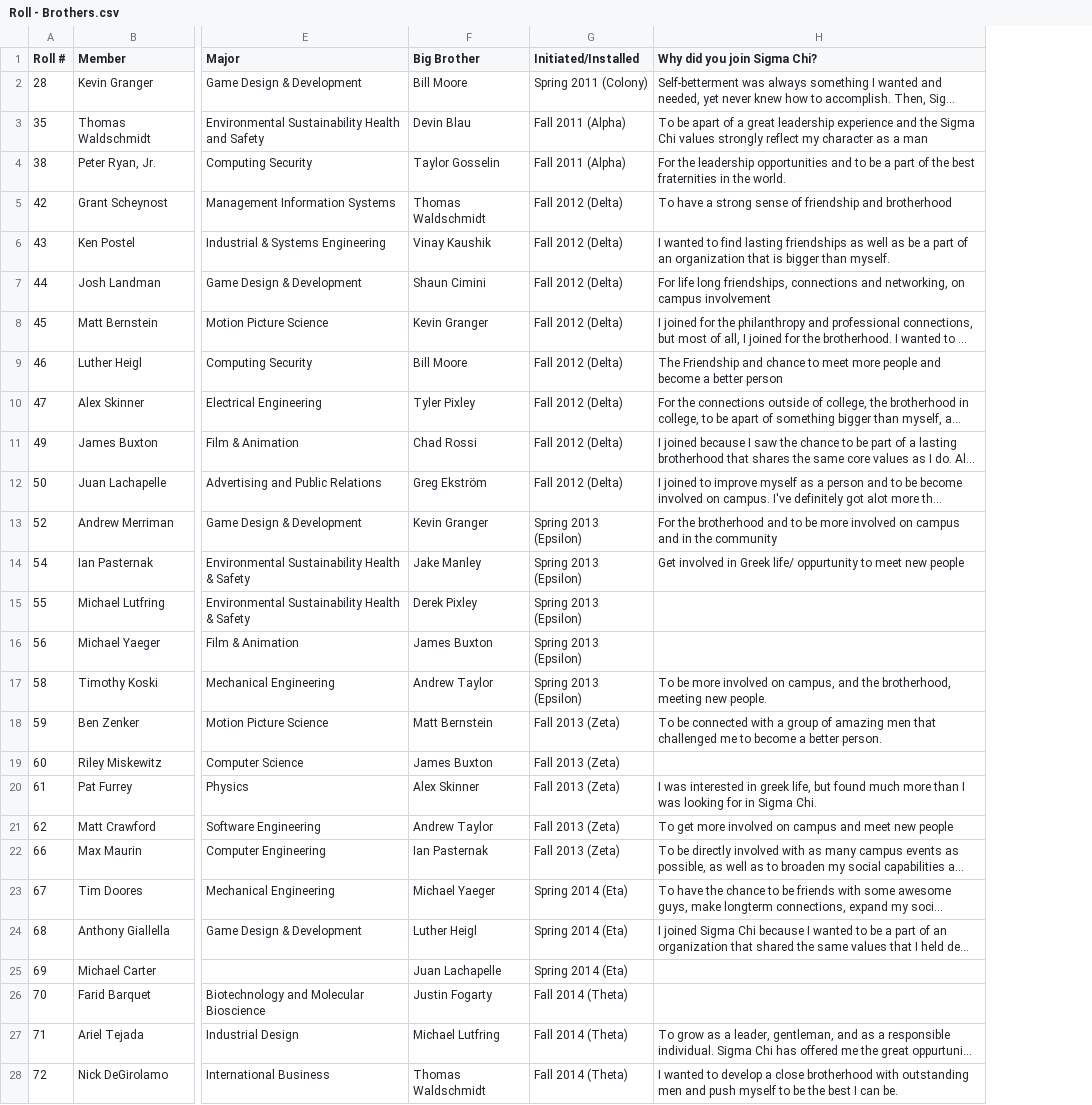
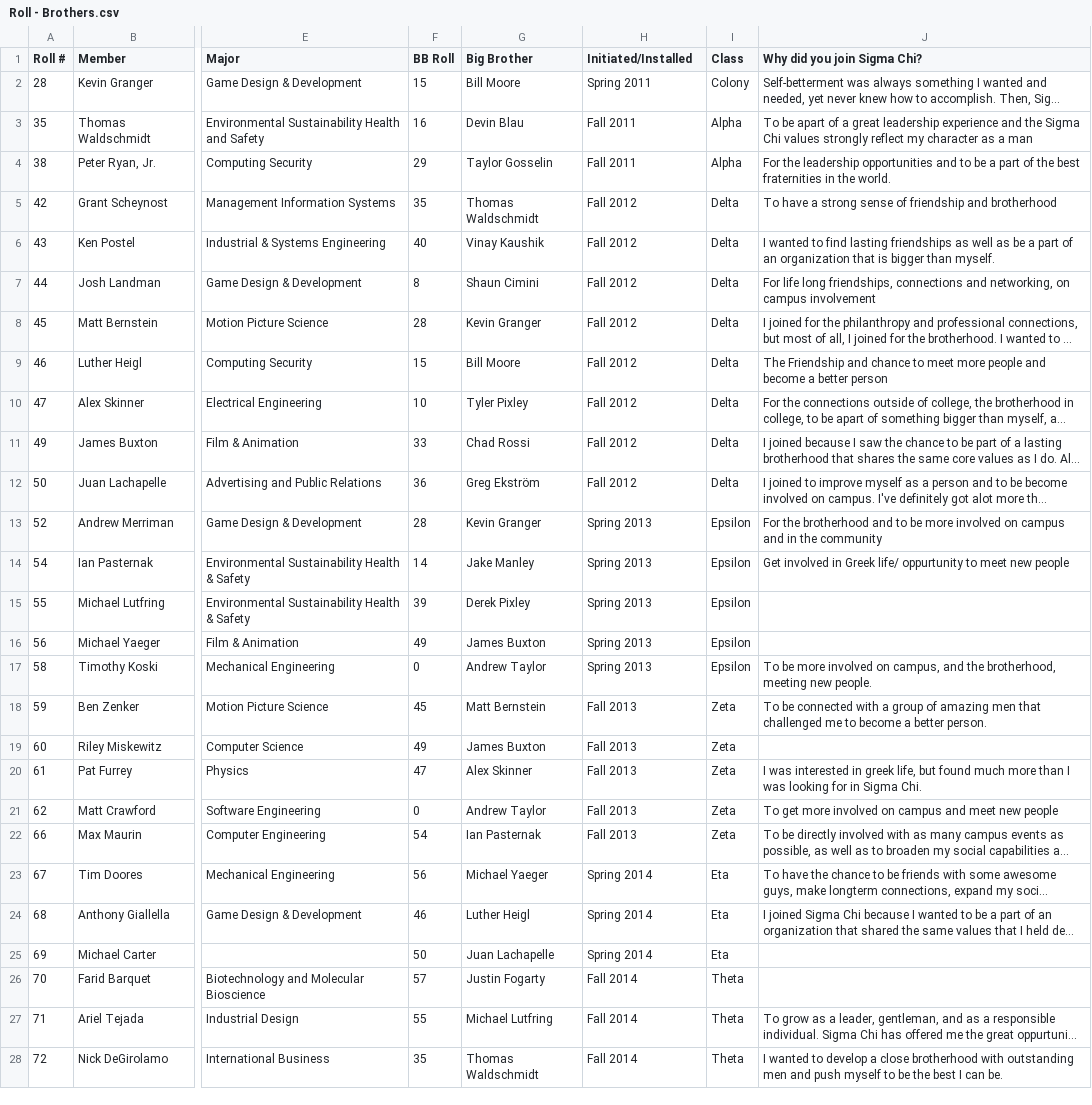
Before and after one commit to AmarBhatt/GreekFamilyTree, a CSV file: Roll - Brothers.csv, drawn as a sheet; only a part is shown, gaps mark what is left out; long unchanged cells end in …; addresses are those after the commit; the diff covers the shown part only; the diff names each change by its address in the sheet, - before the commit and + after, or states it on an @@ line.

```diff
--- a/Roll - Brothers.csv
+++ b/Roll - Brothers.csv
+column F (BB Roll), rows 2-28: 15 | 16 | 29 | 35 | 40 | 8 | 28 | 15 | 10 | 33 | 36 | 28 | 14 | 39 | 49 | 0 | 45 | 49 | 47 | 0 | 54 | 56 | 46 | 50 | 57 | 55 | 35
+column I (Class), rows 2-28: Colony | Alpha | Alpha | Delta | Delta | Delta | Delta | Delta | Delta | Delta | Delta | Epsilon | Epsilon | Epsilon | Epsilon | Epsilon | Zeta | Zeta | Zeta | Zeta | Zeta | Eta | Eta | Eta | Theta | Theta | Theta
-H2 (Initiated/Installed): Spring 2011 (Colony)
+H2 (Initiated/Installed): Spring 2011
-H3:H4 (Initiated/Installed): Fall 2011 (Alpha)
+H3:H4 (Initiated/Installed): Fall 2011
-H5:H12 (Initiated/Installed): Fall 2012 (Delta)
+H5:H12 (Initiated/Installed): Fall 2012
-H13:H17 (Initiated/Installed): Spring 2013 (Epsilon)
+H13:H17 (Initiated/Installed): Spring 2013
-H18:H22 (Initiated/Installed): Fall 2013 (Zeta)
+H18:H22 (Initiated/Installed): Fall 2013
-H23:H25 (Initiated/Installed): Spring 2014 (Eta)
+H23:H25 (Initiated/Installed): Spring 2014
-H26:H28 (Initiated/Installed): Fall 2014 (Theta)
+H26:H28 (Initiated/Installed): Fall 2014
```
Also changed, not shown: 56 edited cells elsewhere in this file, 1 other file.
